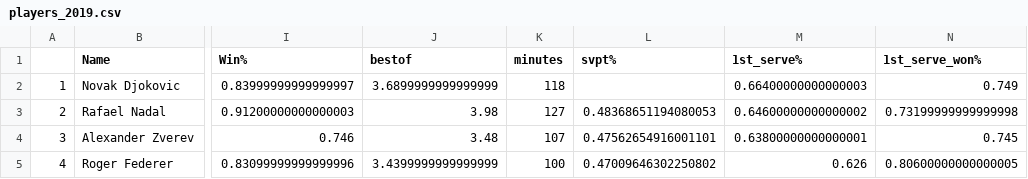
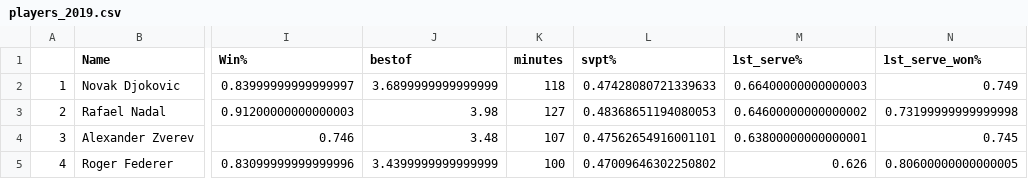
Before and after one commit to ant-louis/french-open-2019-winner-prediction, a CSV file: players_2019.csv, drawn as a sheet; only a part is shown, gaps mark what is left out; the diff names each change by its address in the sheet, - before the commit and + after, or states it on an @@ line.

Commit message:
Fill out missing field

```diff
--- a/players_2019.csv
+++ b/players_2019.csv
-L2 (svpt%): (empty)
+L2 (svpt%): 0.47428080721339633
```
